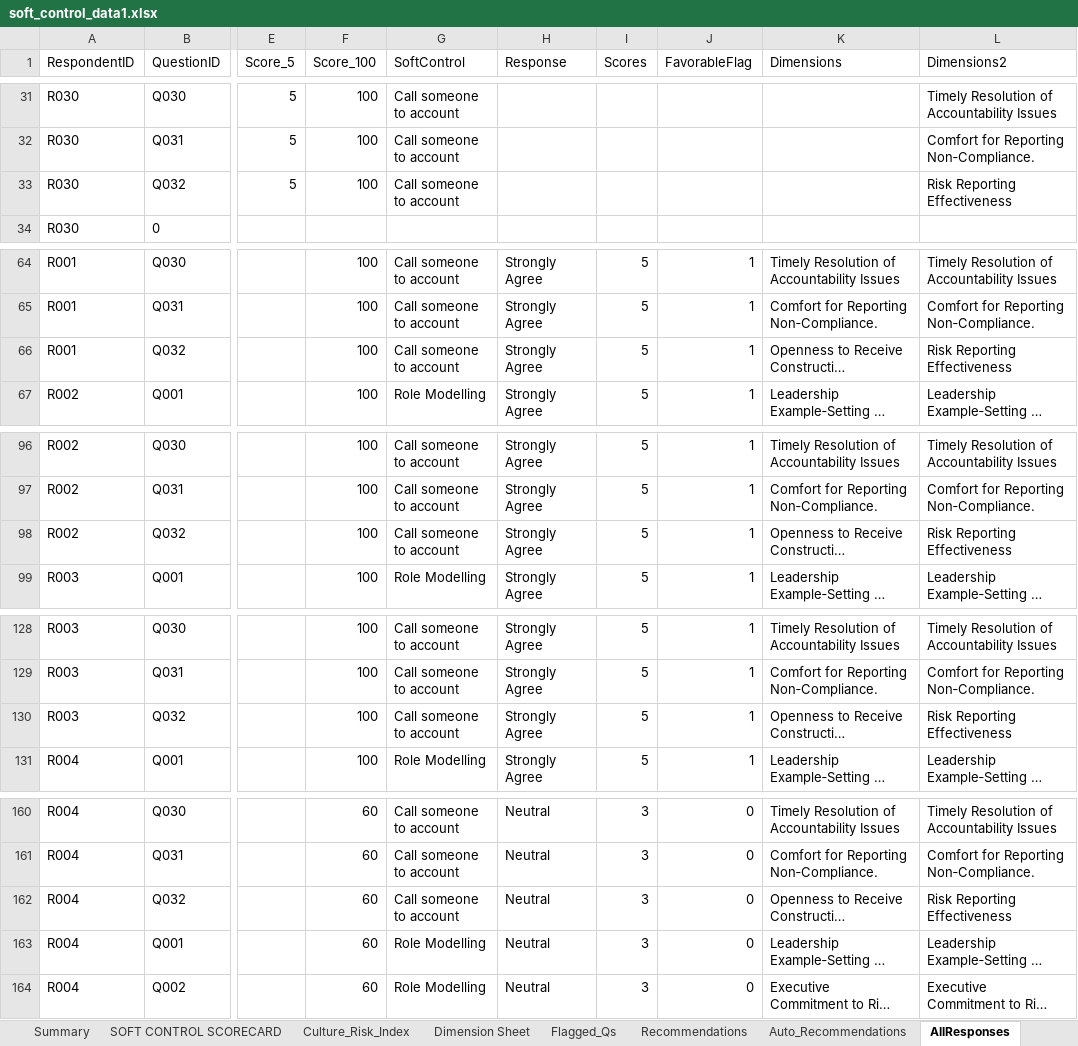
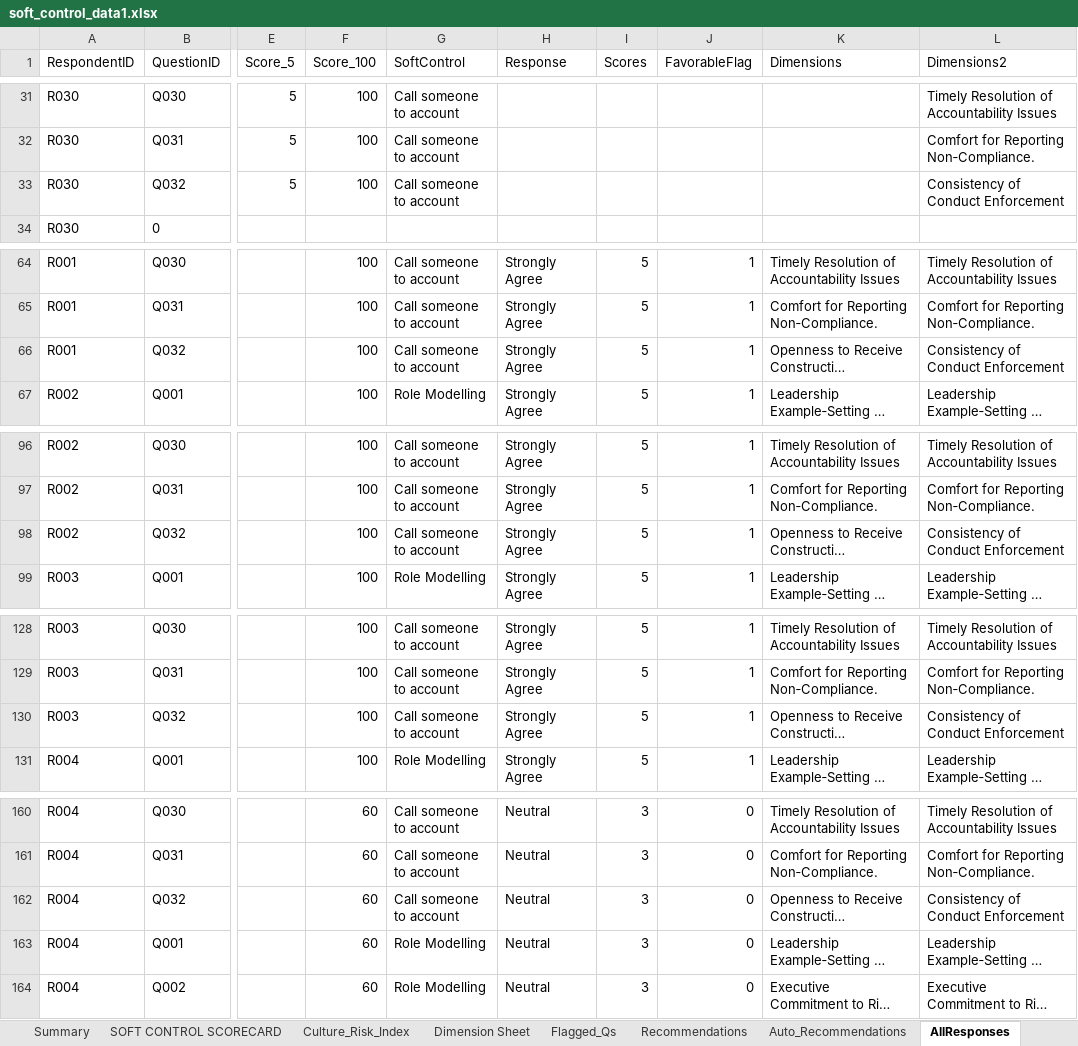
Before and after one commit to riya-020/Soft_Controls_Frontend, an Excel workbook: public/data/soft_control_data1.xlsx, sheet AllResponses, drawn as a sheet; only a part is shown, gaps mark what is left out; long unchanged cells end in …; values as stored, in another font and other column widths than the file's, no borders; table styles not drawn; the diff covers the shown part only; the diff names each change by its address in the sheet, - before the commit and + after, or states it on an @@ line.

```diff
--- a/public/data/soft_control_data1.xlsx (sheet AllResponses)
+++ b/public/data/soft_control_data1.xlsx (sheet AllResponses)
-L33 (Dimensions2): Risk Reporting Effectiveness
+L33 (Dimensions2): Consistency of Conduct Enforcement
-L66 (Dimensions2): Risk Reporting Effectiveness
+L66 (Dimensions2): Consistency of Conduct Enforcement
-L98 (Dimensions2): Risk Reporting Effectiveness
+L98 (Dimensions2): Consistency of Conduct Enforcement
-L130 (Dimensions2): Risk Reporting Effectiveness
+L130 (Dimensions2): Consistency of Conduct Enforcement
-L162 (Dimensions2): Risk Reporting Effectiveness
+L162 (Dimensions2): Consistency of Conduct Enforcement
```
Also changed, not shown: 22 edited cells elsewhere in this sheet, sheet Summary, sheet Responses, sheet Culture_Risk_Index, sheet FinalQuestions, sheet SurveyForm, sheet Dimension Sheet, charts or pictures, 3 other files.
